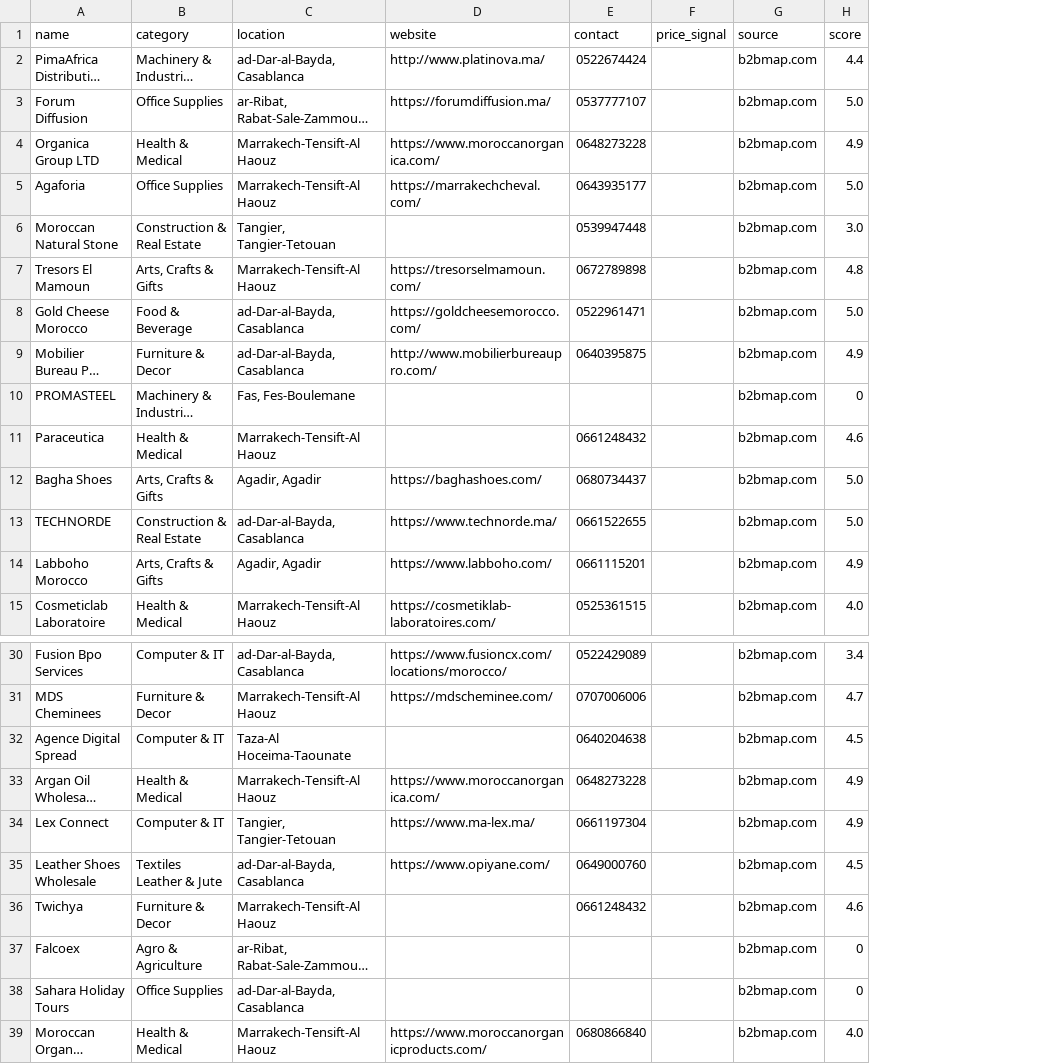
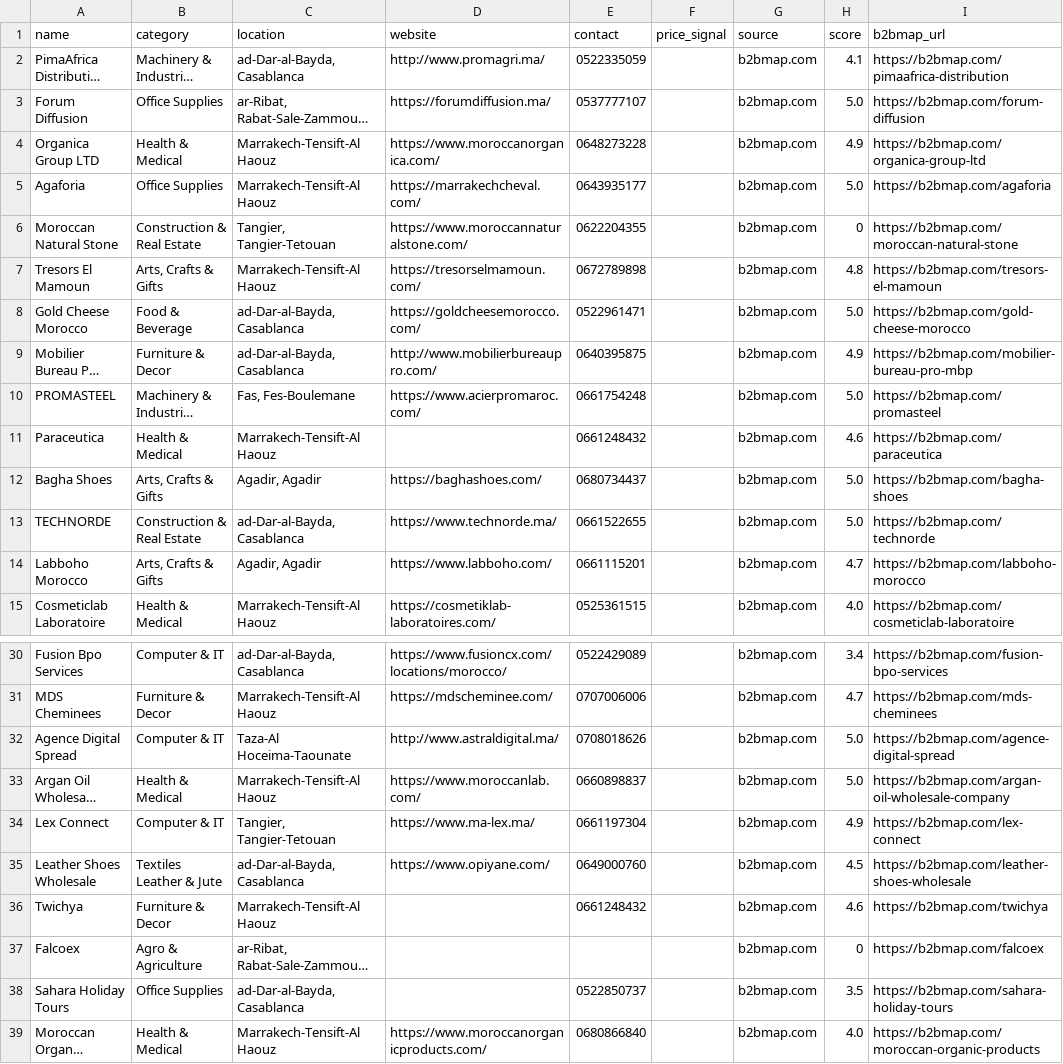
Before and after one commit to maamora/Maamora-data-discovery, a CSV file: data/enriched_suppliers.csv, drawn as a sheet; only a part is shown, gaps mark what is left out; long unchanged cells end in …; the diff covers the shown part only; the diff names each change by its address in the sheet, - before the commit and + after, or states it on an @@ line.

Commit message:
added scraping contacts

```diff
--- a/data/enriched_suppliers.csv
+++ b/data/enriched_suppliers.csv
+column I (b2bmap_url), rows 2-15: https://b2bmap.com/pimaafrica-distribution | https://b2bmap.com/forum-diffusion | https://b2bmap.com/organica-group-ltd | https://b2bmap.com/agaforia | https://b2bmap.com/moroccan-natural-stone | https://b2bmap.com/tresors-el-mamoun | https://b2bmap.com/gold-cheese-morocco | https://b2bmap.com/mobilier-bureau-pro-mbp | https://b2bmap.com/promasteel | https://b2bmap.com/paraceutica | https://b2bmap.com/bagha-shoes | https://b2bmap.com/technorde | https://b2bmap.com/labboho-morocco | https://b2bmap.com/cosmeticlab-laboratoire; rows 30-39: https://b2bmap.com/fusion-bpo-services | https://b2bmap.com/mds-cheminees | https://b2bmap.com/agence-digital-spread | https://b2bmap.com/argan-oil-wholesale-company | https://b2bmap.com/lex-connect | https://b2bmap.com/leather-shoes-wholesale | https://b2bmap.com/twichya | https://b2bmap.com/falcoex | https://b2bmap.com/sahara-holiday-tours | https://b2bmap.com/moroccan-organic-products
-D2 (website): http://www.platinova.ma/
+D2 (website): http://www.promagri.ma/
-E2 (contact): 0522674424
+E2 (contact): 0522335059
-H2 (score): 4.4
+H2 (score): 4.1
-D6 (website): (empty)
+D6 (website): https://www.moroccannaturalstone.com/
-E6 (contact): 0539947448
+E6 (contact): 0622204355
-H6 (score): 3.0
+H6 (score): 0
-D10 (website): (empty)
+D10 (website): https://www.acierpromaroc.com/
-E10 (contact): (empty)
+E10 (contact): 0661754248
-H10 (score): 0
+H10 (score): 5.0
-H14 (score): 4.9
+H14 (score): 4.7
-D32 (website): (empty)
+D32 (website): http://www.astraldigital.ma/
-E32 (contact): 0640204638
+E32 (contact): 0708018626
-H32 (score): 4.5
+H32 (score): 5.0
-D33 (website): https://www.moroccanorganica.com/
+D33 (website): https://www.moroccanlab.com/
-E33 (contact): 0648273228
+E33 (contact): 0660898837
-H33 (score): 4.9
+H33 (score): 5.0
-E38 (contact): (empty)
+E38 (contact): 0522850737
-H38 (score): 0
+H38 (score): 3.5
```
Also changed, not shown: 8 edited cells elsewhere in this file, data/ranked/all.csv, data/ranked/furniture_decor.csv, 26 other files.
